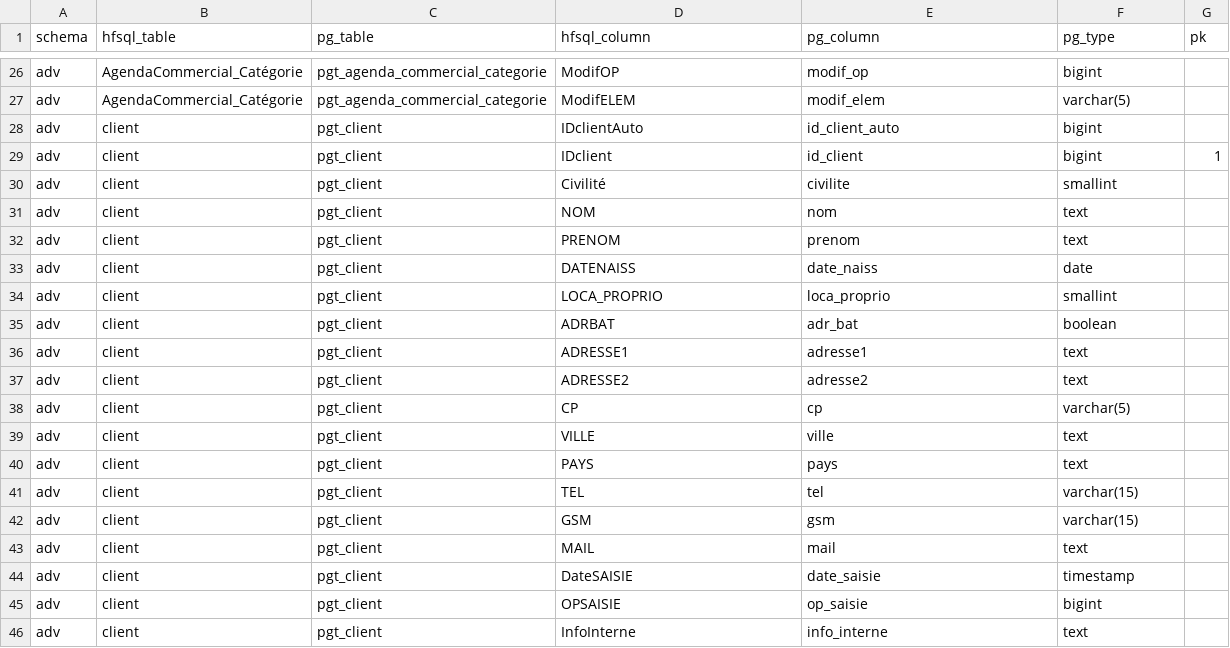
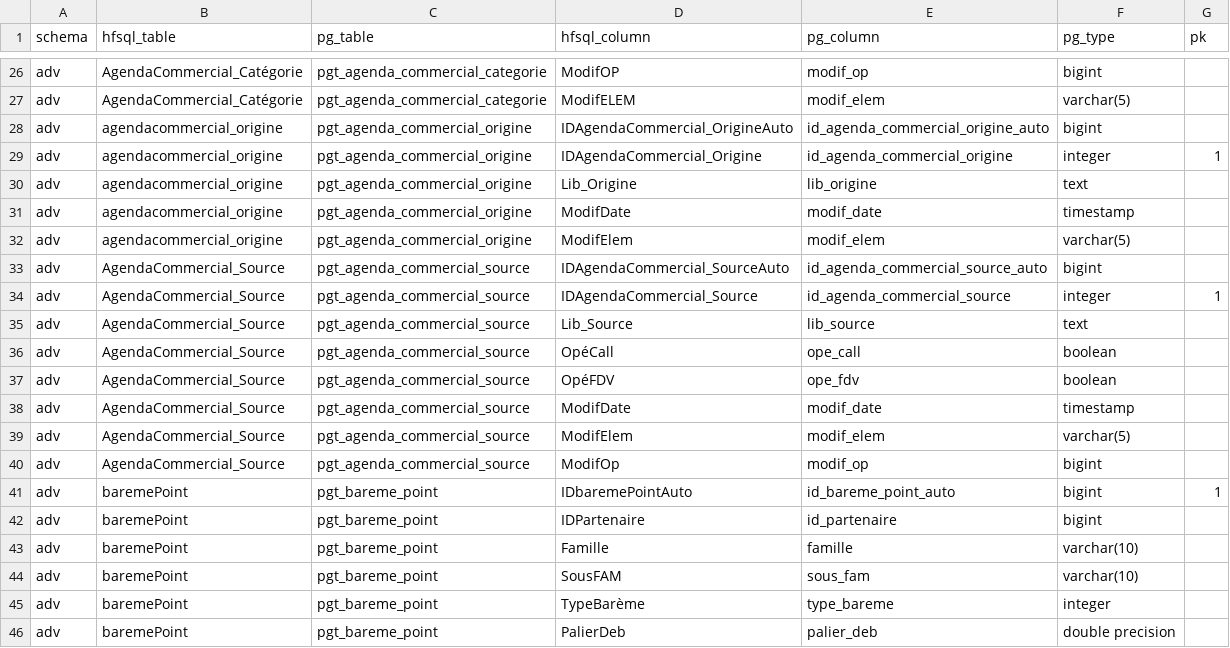
Before and after one commit to AudreyL59/Omaya, a CSV file: migration/mapping/columns.csv, drawn as a sheet; only a part is shown, gaps mark what is left out; the shorter side is filled out with more unchanged rows; the diff covers the shown part only.

Commit message:
feat(migration): ajoute 3 tables adv (agendacom_origine/source + bareme_point)
Ajoute le mapping HFSQL -> PG + la sync SymmetricDS pour 3 tables
qui manquaient dans la base adv :
  - agendacommercial_origine -> pgt_agenda_commercial_origine
  - AgendaCommercial_Source  -> pgt_agenda_commercial_source
  - baremePoint              -> pgt_bareme_point

Fichiers modifies :
1. migration/schema/adv.sql : 3 CREATE TABLE + index (PK sur l'id metier
   pour agenda_commercial_*, PK sur _auto pour bareme_point qui n'a pas
   d'id metier).
2. migration/mapping/columns.csv : 28 nouvelles lignes (mapping
   col-par-col HFSQL PascalCase -> PG snake_case). Le sync_engine.wl
   WinDev lit ce CSV a chaque run -> copie HFSQL -> PG auto.
3. migration/symmetricds/sym_triggers.sql : regenere (299 tables, +3)
   via 'python migration/generate_symmetricds.py'. Triggers sur le canal
   erp_data + router erp2erp (sync bidirectionnelle interne <-> OVH).

A appliquer en prod :
  - psql -f migration/schema/adv.sql (parties nouvelles uniquement,
    les CREATE existants sont skippes via IF NOT EXISTS implicite par
    erreur de duplication).
  - psql -f migration/symmetricds/sym_triggers.sql (ON CONFLICT
    DO NOTHING protege les triggers existants).
  - Run sync_engine WinDev pour la copie initiale des donnees.

```diff
--- a/migration/mapping/columns.csv
+++ b/migration/mapping/columns.csv
@@ -27 +27,20 @@ adv,AgendaCommercial_Catégorie,pgt_agenda_commercial_categorie,ModifOP,modif_op
 adv,AgendaCommercial_Catégorie,pgt_agenda_commercial_categorie,ModifELEM,modif_elem,varchar(5),
+adv,agendacommercial_origine,pgt_agenda_commercial_origine,IDAgendaCommercial_OrigineAuto,id_agenda_commercial_origine_auto,bigint,
+adv,agendacommercial_origine,pgt_agenda_commercial_origine,IDAgendaCommercial_Origine,id_agenda_commercial_origine,integer,1
+adv,agendacommercial_origine,pgt_agenda_commercial_origine,Lib_Origine,lib_origine,text,
+adv,agendacommercial_origine,pgt_agenda_commercial_origine,ModifDate,modif_date,timestamp,
+adv,agendacommercial_origine,pgt_agenda_commercial_origine,ModifElem,modif_elem,varchar(5),
+adv,AgendaCommercial_Source,pgt_agenda_commercial_source,IDAgendaCommercial_SourceAuto,id_agenda_commercial_source_auto,bigint,
+adv,AgendaCommercial_Source,pgt_agenda_commercial_source,IDAgendaCommercial_Source,id_agenda_commercial_source,integer,1
+adv,AgendaCommercial_Source,pgt_agenda_commercial_source,Lib_Source,lib_source,text,
+adv,AgendaCommercial_Source,pgt_agenda_commercial_source,OpéCall,ope_call,boolean,
+adv,AgendaCommercial_Source,pgt_agenda_commercial_source,OpéFDV,ope_fdv,boolean,
+adv,AgendaCommercial_Source,pgt_agenda_commercial_source,ModifDate,modif_date,timestamp,
+adv,AgendaCommercial_Source,pgt_agenda_commercial_source,ModifElem,modif_elem,varchar(5),
+adv,AgendaCommercial_Source,pgt_agenda_commercial_source,ModifOp,modif_op,bigint,
+adv,baremePoint,pgt_bareme_point,IDbaremePointAuto,id_bareme_point_auto,bigint,1
+adv,baremePoint,pgt_bareme_point,IDPartenaire,id_partenaire,bigint,
+adv,baremePoint,pgt_bareme_point,Famille,famille,varchar(10),
+adv,baremePoint,pgt_bareme_point,SousFAM,sous_fam,varchar(10),
+adv,baremePoint,pgt_bareme_point,TypeBarème,type_bareme,integer,
+adv,baremePoint,pgt_bareme_point,PalierDeb,palier_deb,double precision,
```
Also changed, not shown: 9 added rows elsewhere in this file, 2 other files.
